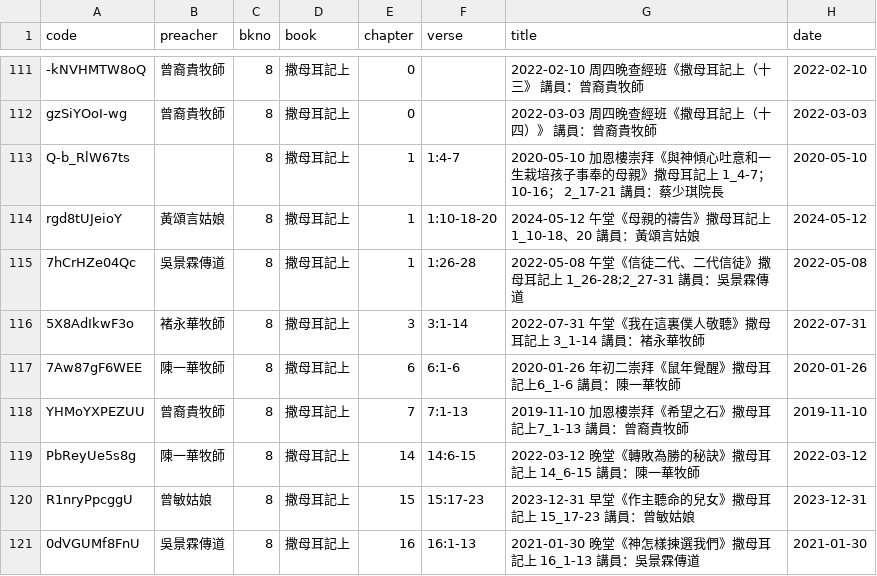
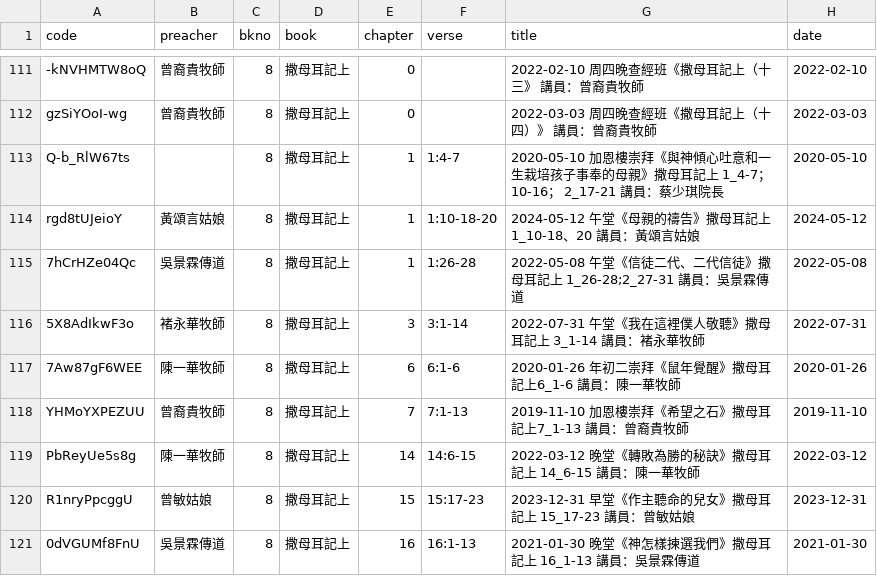
Before and after one commit to michaelchanwahyan/sermon-app, a CSV file: projects/FVC/index_byb.csv, drawn as a sheet; only a part is shown, gaps mark what is left out.

```diff
--- a/projects/FVC/index_byb.csv
+++ b/projects/FVC/index_byb.csv
@@ -115,3 +115,3 @@ rgd8tUJeioY,黃頌言姑娘,8,撒母耳記上,1,1:10-18-20,2024-05-12 午堂《
 7hCrHZe04Qc,吳景霖傳道,8,撒母耳記上,1,1:26-28,2022-05-08 午堂《信徒二代、二代信徒》撒母耳記上 1_26-28;2_27-31 講員：吳景霖傳道,2022-05-08
-5X8AdIkwF3o,褚永華牧師,8,撒母耳記上,3,3:1-14,2022-07-31 午堂《我在這裏僕人敬聽》撒母耳記上 3_1-14 講員：褚永華牧師,2022-07-31
+5X8AdIkwF3o,褚永華牧師,8,撒母耳記上,3,3:1-14,2022-07-31 午堂《我在這裡僕人敬聽》撒母耳記上 3_1-14 講員：褚永華牧師,2022-07-31
 7Aw87gF6WEE,陳一華牧師,8,撒母耳記上,6,6:1-6,2020-01-26 年初二崇拜《鼠年覺醒》撒母耳記上6_1-6 講員：陳一華牧師,2020-01-26
```
Also changed, not shown: projects/FLWC/index_byb.csv, projects/FLWC/index_byt.csv, 10 other files.
